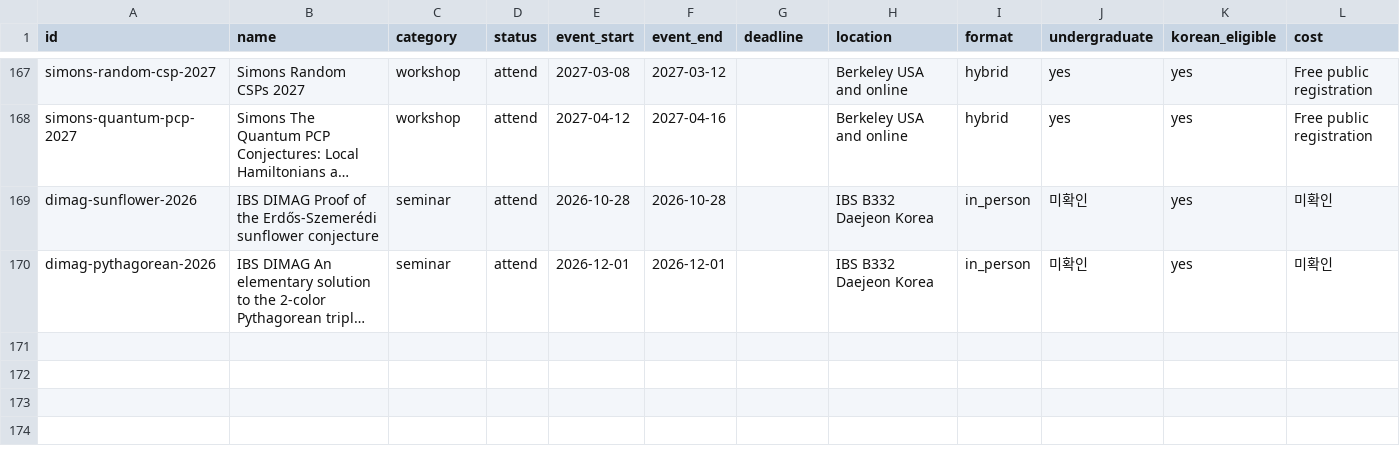
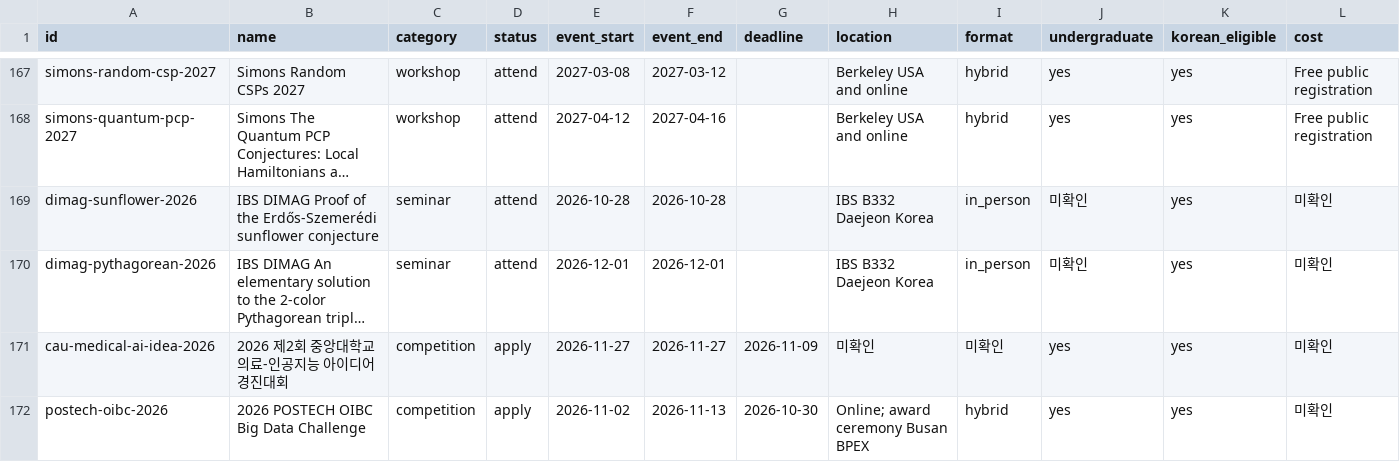
Before and after one commit to ktasha45/radar, a CSV file: data/opportunities.csv, drawn as a sheet; only a part is shown, gaps mark what is left out; long unchanged cells end in …; rows hold the shown columns only; the diff names each change by its address in the sheet, - before the commit and + after, or states it on an @@ line.

Commit message:
Track CAU medical AI ideas and OIBC 2026 competitions

```diff
--- a/data/opportunities.csv
+++ b/data/opportunities.csv
+row 171: cau-medical-ai-idea-2026 | 2026 제2회 중앙대학교 의료-인공지능 아이디어 경진대회 | competition | apply | 2026-11-27 | 2026-11-27 | 2026-11-09 | 미확인 | 미확인 | yes | yes | 미확인
+row 172: postech-oibc-2026 | 2026 POSTECH OIBC Big Data Challenge | competition | apply | 2026-11-02 | 2026-11-13 | 2026-10-30 | Online; award ceremony Busan BPEX | hybrid | yes | yes | 미확인
```
Also changed, not shown: data/evaluations.csv, 2 other files.
